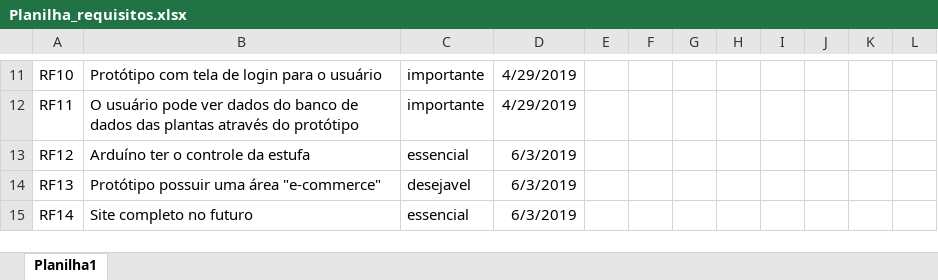
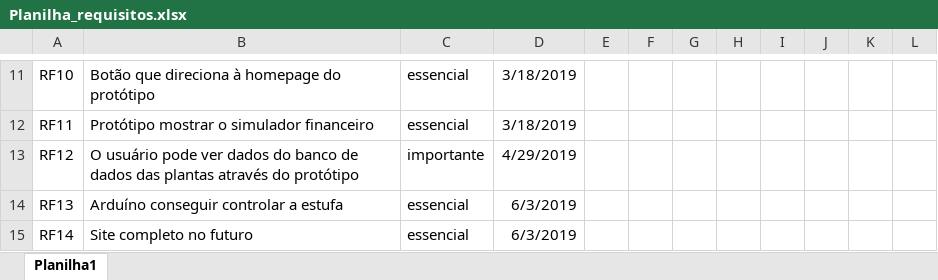
Before and after one commit to marcorover/Projeto-inovacao, an Excel workbook: Docs/Planilha_requisitos.xlsx, sheet Planilha1, drawn as a sheet; only a part is shown, gaps mark what is left out; values as stored, in another font and other column widths than the file's, no borders; the diff covers the shown part only; the diff names each change by its address in the sheet, - before the commit and + after, or states it on an @@ line.

Commit message:
Dev-build complete
Criado um modelo para desenvolvimento instável do projeto

```diff
--- a/Docs/Planilha_requisitos.xlsx (sheet Planilha1)
+++ b/Docs/Planilha_requisitos.xlsx (sheet Planilha1)
-B11: Protótipo com tela de login para o usuário
+B11: Botão que direciona à homepage do protótipo
-C11:C12: importante
+C11:C12: essencial
-D11:D12: 4/29/2019
+D11:D12: 3/18/2019
-B12: O usuário pode ver dados do banco de dados das plantas através do protótipo
+B12: Protótipo mostrar o simulador financeiro
-B13: Arduíno ter o controle da estufa
+B13: O usuário pode ver dados do banco de dados das plantas através do protótipo
-C13: essencial
+C13: importante
-D13: 6/3/2019
+D13: 4/29/2019
-B14: Protótipo possuir uma área "e-commerce"
+B14: Arduíno conseguir controlar a estufa
-C14: desejavel
+C14: essencial
```
Also changed, not shown: 38 edited cells elsewhere in this sheet, 13 other files.
